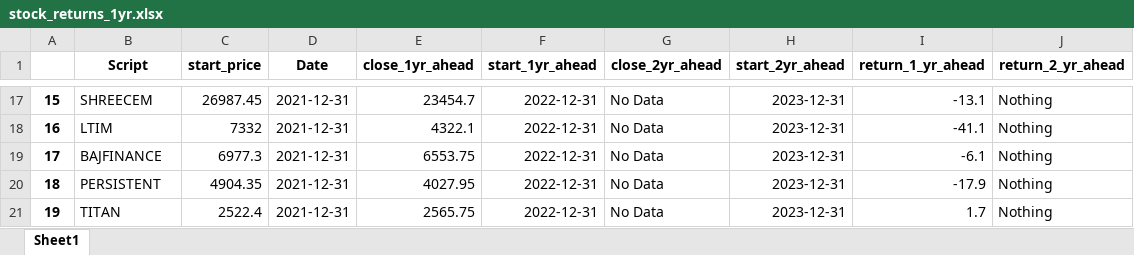
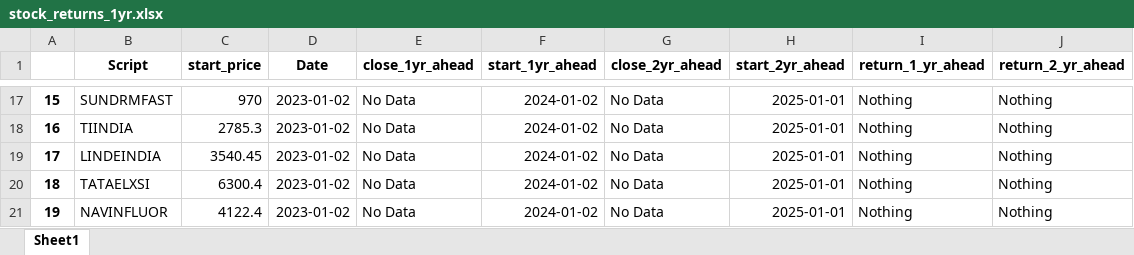
Before and after one commit to vanquish87/cagr-analysis, an Excel workbook: research/stock_returns_1yr.xlsx, sheet Sheet1, drawn as a sheet; only a part is shown, gaps mark what is left out; values as stored, in another font and other column widths than the file's, no borders; the diff covers the shown part only; the diff names each change by its address in the sheet, - before the commit and + after, or states it on an @@ line.

```diff
--- a/research/stock_returns_1yr.xlsx (sheet Sheet1)
+++ b/research/stock_returns_1yr.xlsx (sheet Sheet1)
-B17 (Script): SHREECEM
+B17 (Script): SUNDRMFAST
-C17 (start_price): 26987.45
+C17 (start_price): 970
-D17:D21 (Date): 2021-12-31
+D17:D21 (Date): 2023-01-02
-E17 (close_1yr_ahead): 23454.7
+E17 (close_1yr_ahead): No Data
-F17:F21 (start_1yr_ahead): 2022-12-31
+F17:F21 (start_1yr_ahead): 2024-01-02
-H17:H21 (start_2yr_ahead): 2023-12-31
+H17:H21 (start_2yr_ahead): 2025-01-01
-I17 (return_1_yr_ahead): -13.1
+I17 (return_1_yr_ahead): Nothing
-B18 (Script): LTIM
+B18 (Script): TIINDIA
-C18 (start_price): 7332
+C18 (start_price): 2785.3
-E18 (close_1yr_ahead): 4322.1
+E18 (close_1yr_ahead): No Data
-I18 (return_1_yr_ahead): -41.1
+I18 (return_1_yr_ahead): Nothing
-B19 (Script): BAJFINANCE
+B19 (Script): LINDEINDIA
-C19 (start_price): 6977.3
+C19 (start_price): 3540.45
-E19 (close_1yr_ahead): 6553.75
+E19 (close_1yr_ahead): No Data
-I19 (return_1_yr_ahead): -6.1
+I19 (return_1_yr_ahead): Nothing
-B20 (Script): PERSISTENT
+B20 (Script): TATAELXSI
-C20 (start_price): 4904.35
+C20 (start_price): 6300.4
-E20 (close_1yr_ahead): 4027.95
+E20 (close_1yr_ahead): No Data
-I20 (return_1_yr_ahead): -17.9
+I20 (return_1_yr_ahead): Nothing
-B21 (Script): TITAN
+B21 (Script): NAVINFLUOR
-C21 (start_price): 2522.4
+C21 (start_price): 4122.4
-E21 (close_1yr_ahead): 2565.75
+E21 (close_1yr_ahead): No Data
-I21 (return_1_yr_ahead): 1.7
+I21 (return_1_yr_ahead): Nothing
```
Also changed, not shown: 104 edited cells elsewhere in this sheet, research/stock_returns.xlsx, research/yearly-rebalance-2013-23.xlsx, 2 other files.
